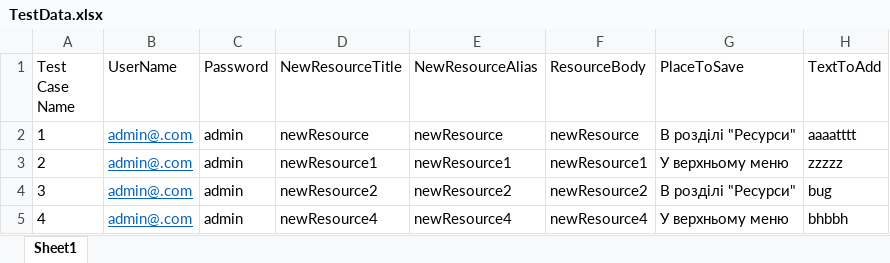
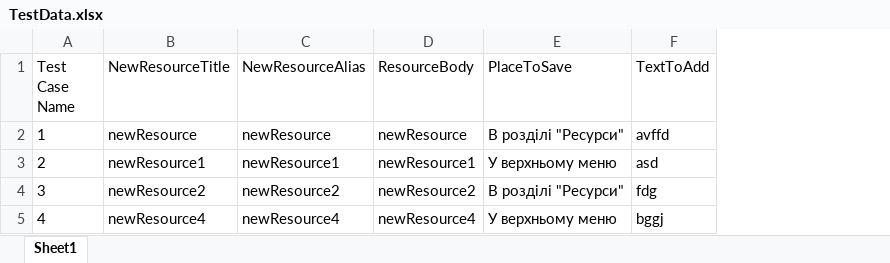
Before and after one commit to ITsvetkoFF/Kv-010, an Excel workbook: resources/TestData.xlsx, sheet Sheet1, drawn as a sheet; values as stored, in another font and other column widths than the file's, no borders; removed rows and columns are numbered as before the commit, all else as after; the diff names each change by its address in the sheet, - before the commit and + after, or states it on an @@ line.

```diff
--- a/resources/TestData.xlsx (sheet Sheet1)
+++ b/resources/TestData.xlsx (sheet Sheet1)
-column B (UserName), rows 2-5: all admin@.com
-column C (Password), rows 2-5: all admin
-F2 (TextToAdd): aaaatttt
+F2 (TextToAdd): avffd
-F3 (TextToAdd): zzzzz
+F3 (TextToAdd): asd
-F4 (TextToAdd): bug
+F4 (TextToAdd): fdg
-F5 (TextToAdd): bhbbh
+F5 (TextToAdd): bggj
```
Also changed, not shown: 2 other files.
